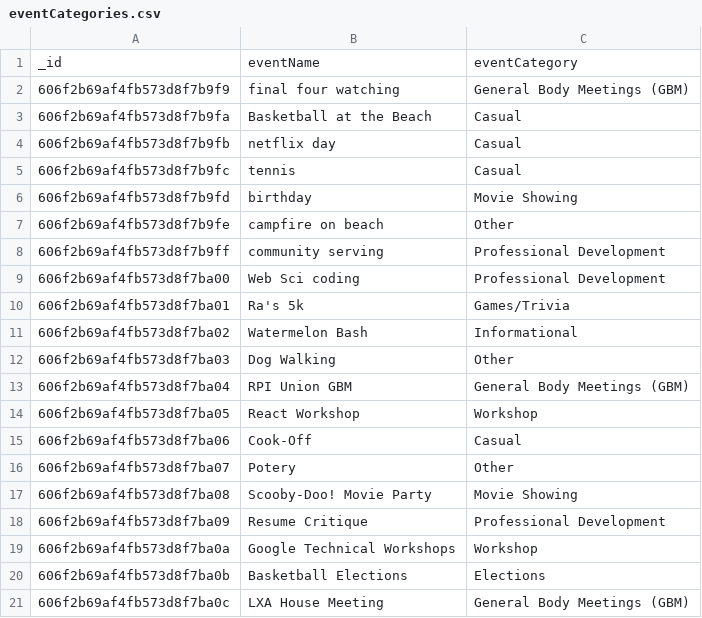
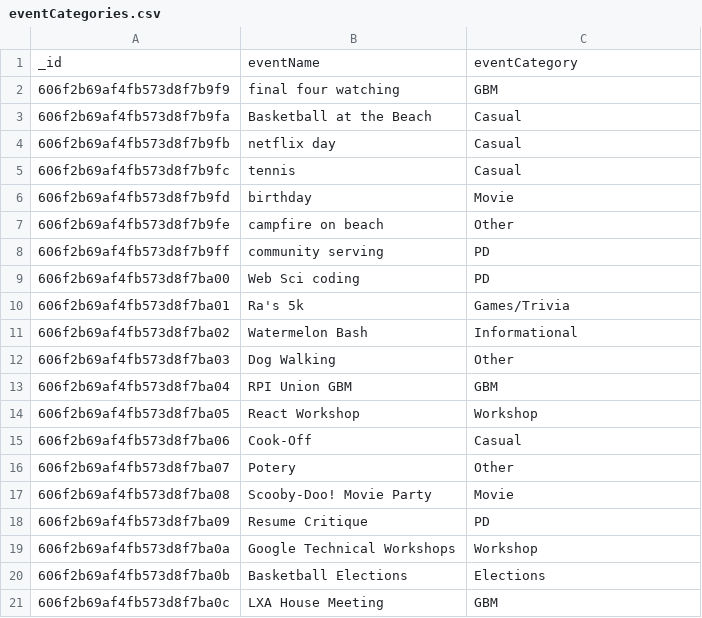
Before and after one commit to Team-campfire/campfire, a CSV file: campfire/src/assets/csv-files/eventCategories.csv, drawn as a sheet; the diff names each change by its address in the sheet, - before the commit and + after, or states it on an @@ line.

Commit message:
added bootstrap cards, added css animations, updated data viz
- added bootstrap cards
- added css animation to displayed data viz (enlarges data viz when you hover over it)
- updated data viz in R

```diff
--- a/campfire/src/assets/csv-files/eventCategories.csv
+++ b/campfire/src/assets/csv-files/eventCategories.csv
-C2: General Body Meetings (GBM)
+C2: GBM
-C6: Movie Showing
+C6: Movie
-C8:C9: Professional Development
+C8:C9: PD
-C13: General Body Meetings (GBM)
+C13: GBM
-C17: Movie Showing
+C17: Movie
-C18: Professional Development
+C18: PD
-C21: General Body Meetings (GBM)
+C21: GBM
```
Also changed, not shown: 10 other files.
